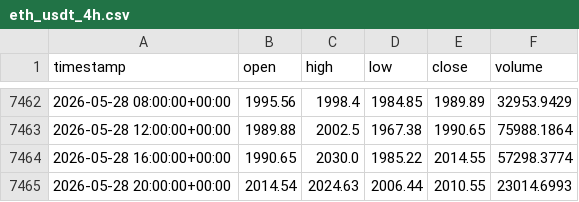
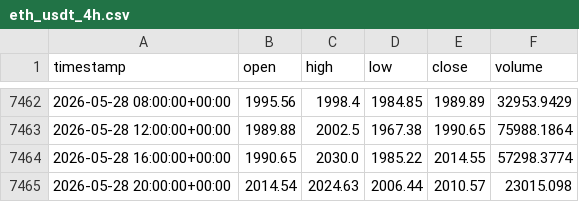
Before and after one commit to cheah505-cyber/crypto-strategy-pack, a CSV file: data/eth_usdt_4h.csv, drawn as a sheet; only a part is shown, gaps mark what is left out.

Commit message:
update data 2026-05-29

```diff
--- a/data/eth_usdt_4h.csv
+++ b/data/eth_usdt_4h.csv
@@ -7464,2 +7464,2 @@ timestamp,open,high,low,close,volume
 2026-05-28 16:00:00+00:00,1990.65,2030.0,1985.22,2014.55,57298.3774
-2026-05-28 20:00:00+00:00,2014.54,2024.63,2006.44,2010.55,23014.6993
+2026-05-28 20:00:00+00:00,2014.54,2024.63,2006.44,2010.57,23015.098
```
